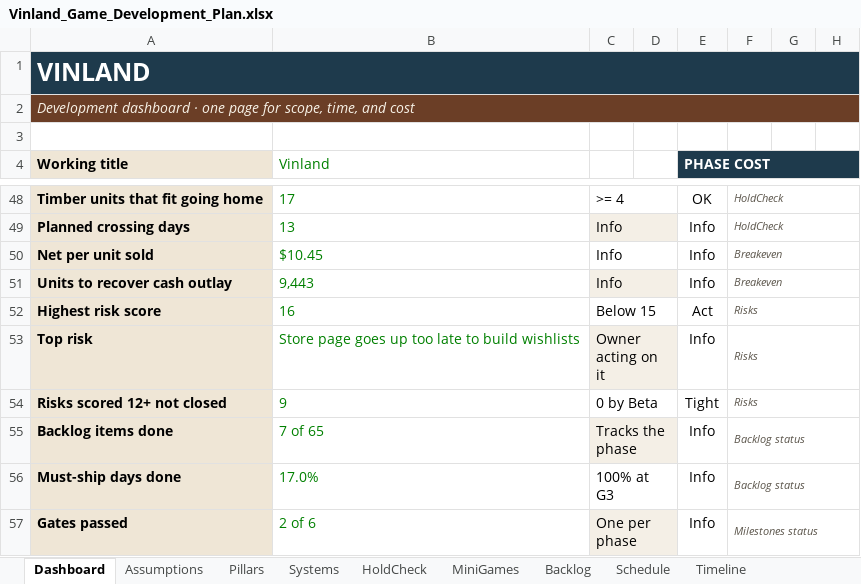
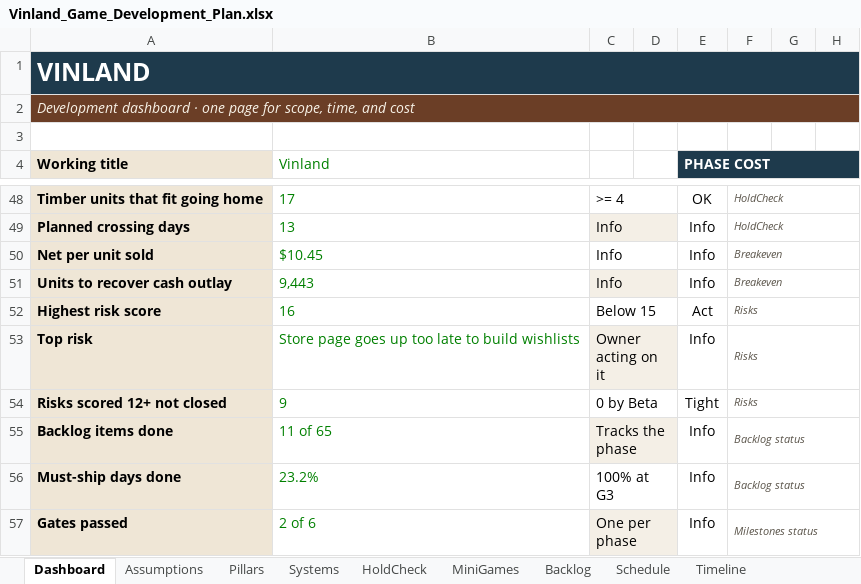
Before and after one commit to nickdoneysr/Vinland, an Excel workbook: docs/Vinland_Game_Development_Plan.xlsx, sheet Dashboard, drawn as a sheet; only a part is shown, gaps mark what is left out; values as stored, in another font and other column widths than the file's, no borders; charts and pictures and conditional formats not drawn; the diff names each change by its address in the sheet, - before the commit and + after, or states it on an @@ line.

```diff
--- a/docs/Vinland_Game_Development_Plan.xlsx (sheet Dashboard)
+++ b/docs/Vinland_Game_Development_Plan.xlsx (sheet Dashboard)
-B55 (Vinland): 7 of 65
+B55 (Vinland): 11 of 65
-B56 (Vinland): 17.0%
+B56 (Vinland): 23.2%
```
Also changed, not shown: sheet Backlog, sheet Revisions, charts or pictures, 12 other files.
